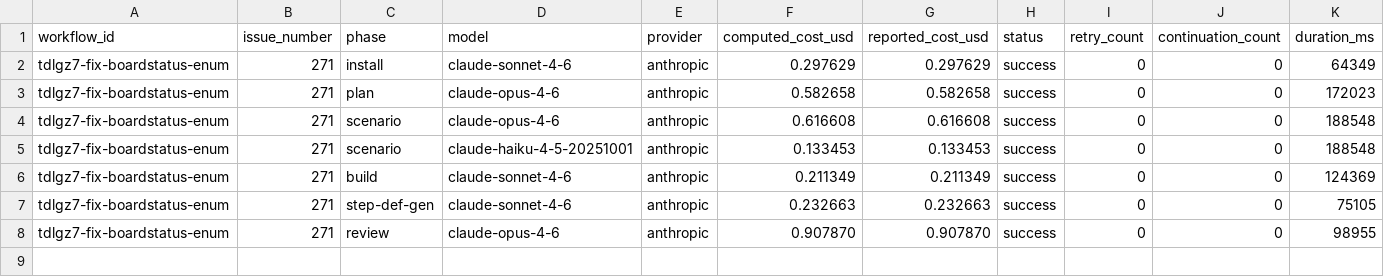
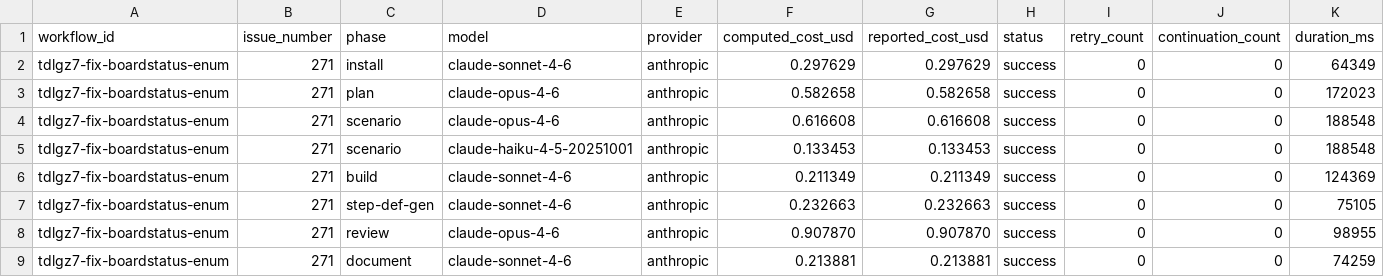
Before and after one commit to paysdoc/AI_Dev_Workflow, a CSV file: projects/AI_Dev_Workflow/271-fix-boardstatus-enum-contains-non-existent-project.csv, drawn as a sheet; only a part is shown; rows hold the shown columns only; the diff names each change by its address in the sheet, - before the commit and + after, or states it on an @@ line.

```diff
--- a/projects/AI_Dev_Workflow/271-fix-boardstatus-enum-contains-non-existent-project.csv
+++ b/projects/AI_Dev_Workflow/271-fix-boardstatus-enum-contains-non-existent-project.csv
+row 9: tdlgz7-fix-boardstatus-enum | 271 | document | claude-sonnet-4-6 | anthropic | 0.213881 | 0.213881 | success | 0 | 0 | 74259
```
Also changed, not shown: projects/AI_Dev_Workflow/total-cost.csv.
